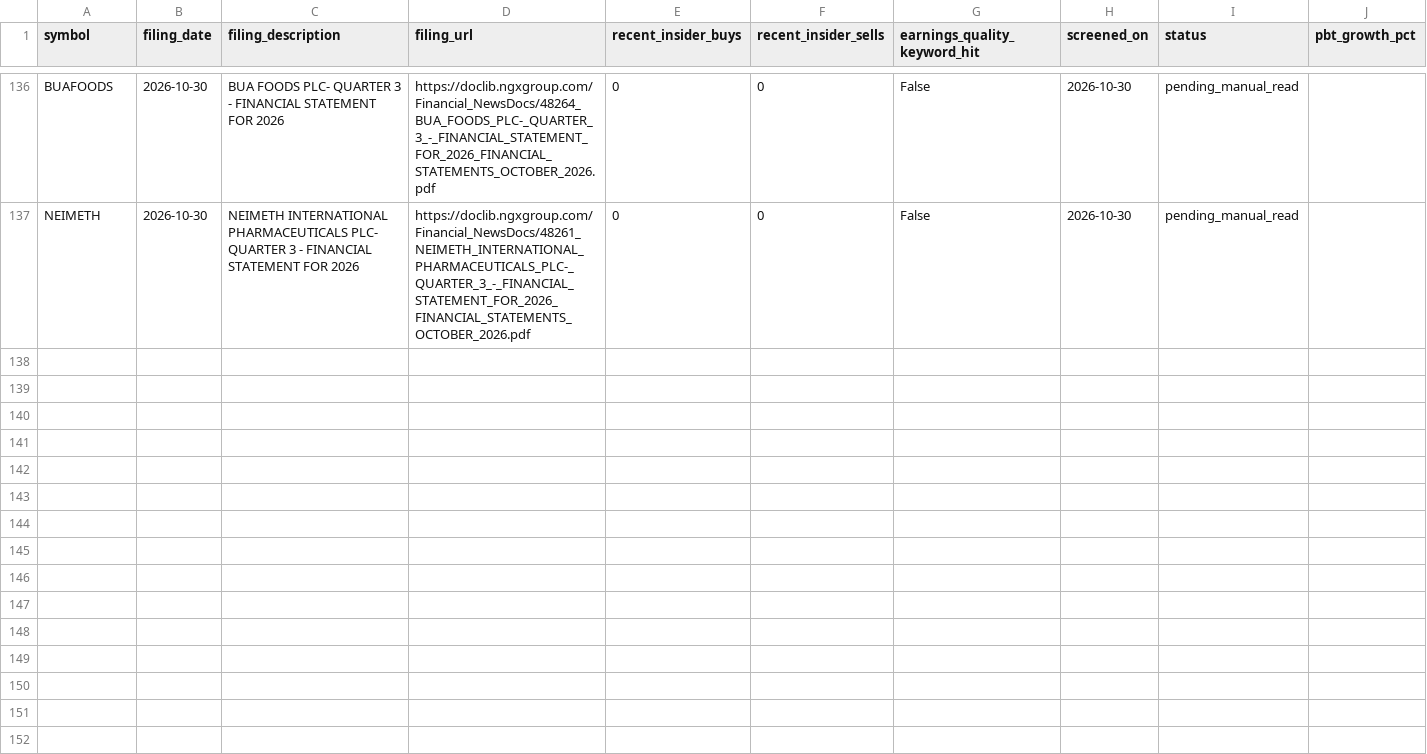
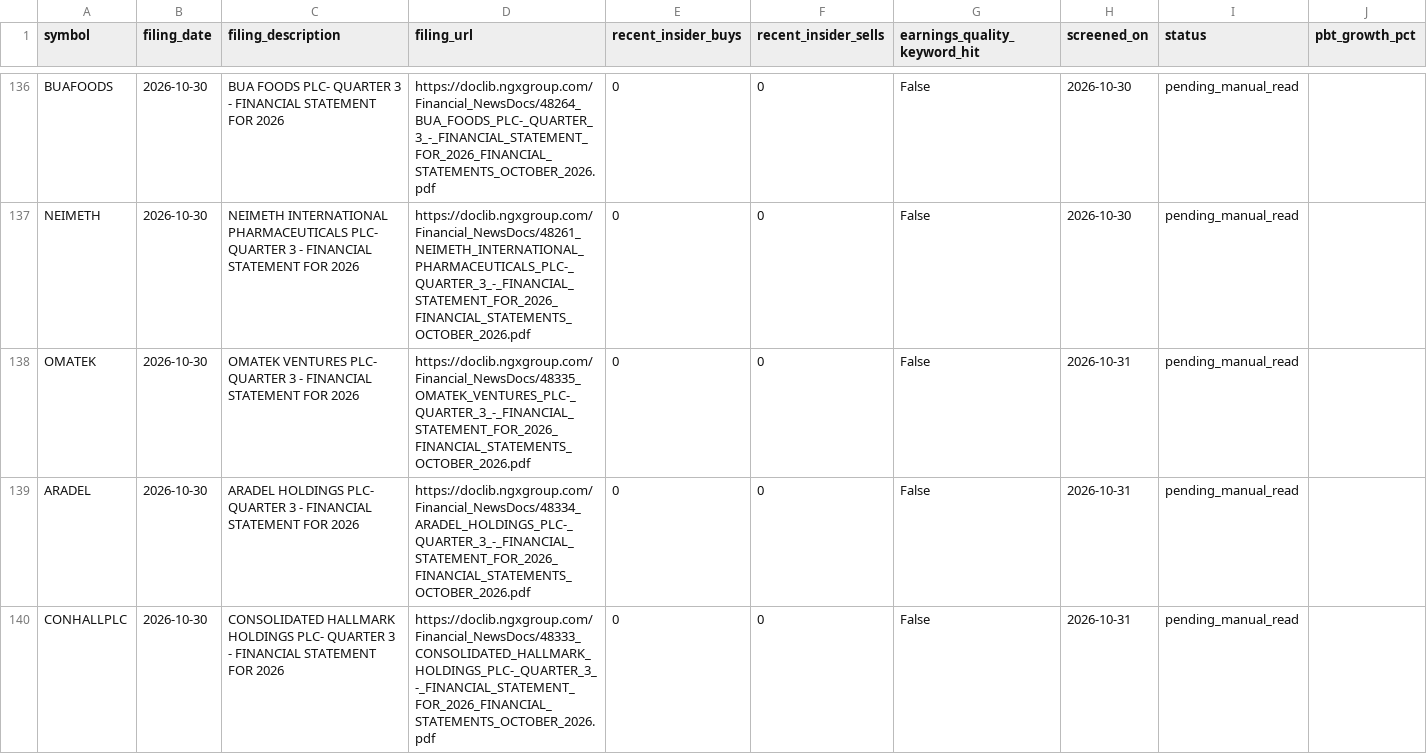
Before and after one commit to EbiNGX/ngx-data, a CSV file: forward_screen_candidates.csv, drawn as a sheet; only a part is shown, gaps mark what is left out; rows hold the shown columns only; the diff names each change by its address in the sheet, - before the commit and + after, or states it on an @@ line.

```diff
--- a/forward_screen_candidates.csv
+++ b/forward_screen_candidates.csv
+row 138: OMATEK | 2026-10-30 | OMATEK VENTURES PLC- QUARTER 3 - FINANCIAL STATEMENT FOR 2026 | https://doclib.ngxgroup.com/Financial_NewsDocs/48335_OMATEK_VENTURES_PLC-_QUARTER_3_-_FINANCIAL_STATEMENT_FOR_2026_FINANCIAL_STATEMENTS_OCTOBER_2026.pdf | 0 | 0 | False | 2026-10-31 | pending_manual_read
+row 139: ARADEL | 2026-10-30 | ARADEL HOLDINGS PLC- QUARTER 3 - FINANCIAL STATEMENT FOR 2026 | https://doclib.ngxgroup.com/Financial_NewsDocs/48334_ARADEL_HOLDINGS_PLC-_QUARTER_3_-_FINANCIAL_STATEMENT_FOR_2026_FINANCIAL_STATEMENTS_OCTOBER_2026.pdf | 0 | 0 | False | 2026-10-31 | pending_manual_read
+row 140: CONHALLPLC | 2026-10-30 | CONSOLIDATED HALLMARK HOLDINGS PLC- QUARTER 3 - FINANCIAL STATEMENT FOR 2026 | https://doclib.ngxgroup.com/Financial_NewsDocs/48333_CONSOLIDATED_HALLMARK_HOLDINGS_PLC-_QUARTER_3_-_FINANCIAL_STATEMENT_FOR_2026_FINANCIAL_STATEMENTS_OCTOBER_2026.pdf | 0 | 0 | False | 2026-10-31 | pending_manual_read
```
Also changed, not shown: 2 other files.
